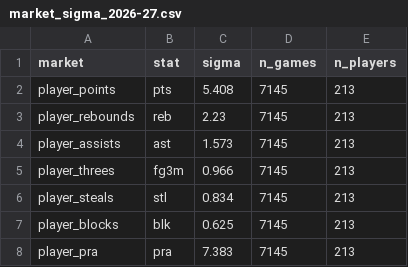
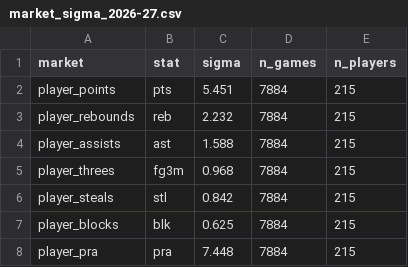
Before and after one commit to Alphakiller1/wnba-edge-model, a CSV file: data/processed/market_sigma_2026-27.csv, drawn as a sheet.

```diff
--- a/data/processed/market_sigma_2026-27.csv
+++ b/data/processed/market_sigma_2026-27.csv
@@ -1,8 +1,8 @@
 market,stat,sigma,n_games,n_players
-player_points,pts,5.408,7145,213
-player_rebounds,reb,2.23,7145,213
-player_assists,ast,1.573,7145,213
-player_threes,fg3m,0.966,7145,213
-player_steals,stl,0.834,7145,213
-player_blocks,blk,0.625,7145,213
-player_pra,pra,7.383,7145,213
+player_points,pts,5.451,7884,215
+player_rebounds,reb,2.232,7884,215
+player_assists,ast,1.588,7884,215
+player_threes,fg3m,0.968,7884,215
+player_steals,stl,0.842,7884,215
+player_blocks,blk,0.625,7884,215
+player_pra,pra,7.448,7884,215
```
Also changed, not shown: data/predictions/game_predictions.csv, data/predictions/market_predictions.csv, 23 other files.
